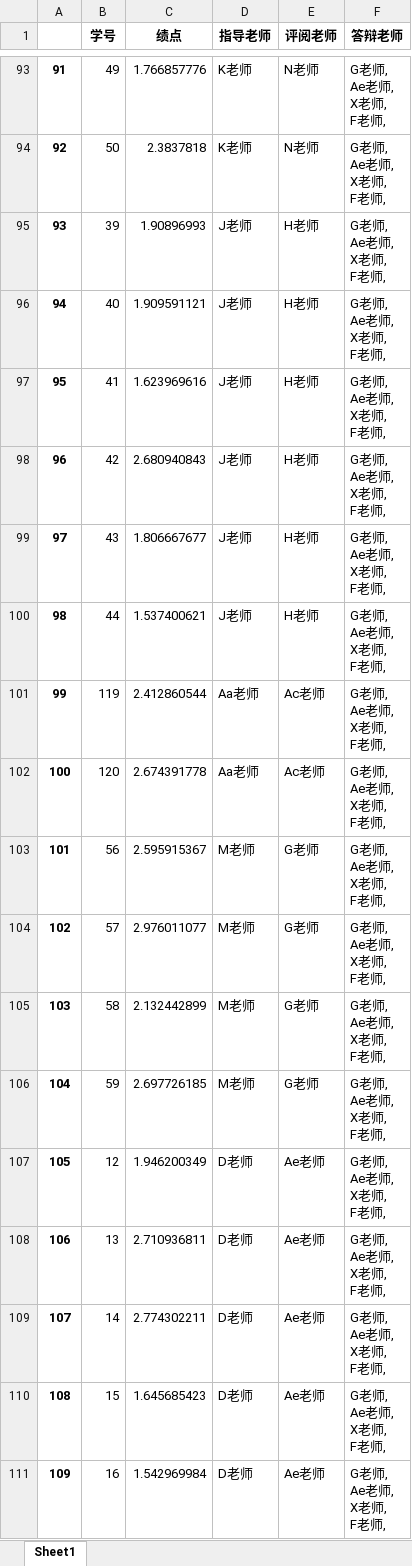
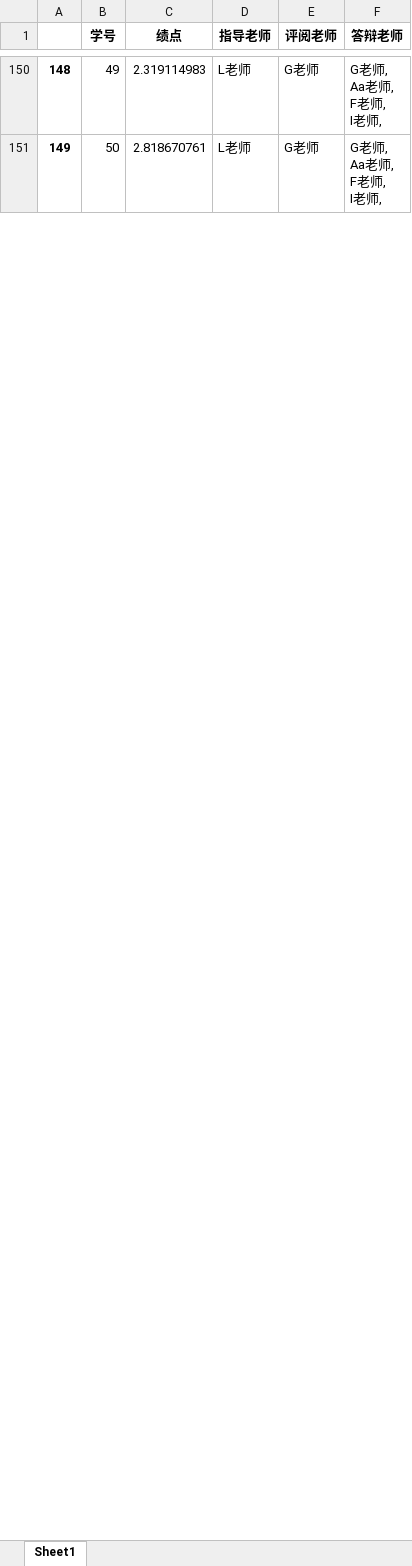
Before and after one commit to mpzheng/paper_system, an Excel workbook: output/GA_MUresult.xlsx, sheet Sheet1, drawn as a sheet; only a part is shown, gaps mark what is left out; values as stored, in another font and other column widths than the file's, no borders; removed rows and columns are numbered as before the commit, all else as after; ↵ is a line break in a cell; the diff covers the shown part only; the diff names each change by its address in the sheet, - before the commit and + after, or states it on an @@ line.

```diff
--- a/output/GA_MUresult.xlsx (sheet Sheet1)
+++ b/output/GA_MUresult.xlsx (sheet Sheet1)
@@ column A renumbered between rows 46 and 179 @@
-C150 (绩点): 1.766857776
+C150 (绩点): 2.319114983
-D150:D151 (指导老师): K老师
+D150:D151 (指导老师): L老师
-E150:E151 (评阅老师): N老师
+E150:E151 (评阅老师): G老师
-F150:F151 (答辩老师): G老师, ↵ Ae老师, ↵ X老师, ↵ F老师,
+F150:F151 (答辩老师): G老师, ↵ Aa老师, ↵ F老师, ↵ I老师,
-C151 (绩点): 2.3837818
+C151 (绩点): 2.818670761
-row 95: 93 | 39 | 1.90896993 | J老师 | H老师 | G老师, ↵ Ae老师, ↵ X老师, ↵ F老师,
-row 96: 94 | 40 | 1.909591121 | J老师 | H老师 | G老师, ↵ Ae老师, ↵ X老师, ↵ F老师,
-row 97: 95 | 41 | 1.623969616 | J老师 | H老师 | G老师, ↵ Ae老师, ↵ X老师, ↵ F老师,
-row 98: 96 | 42 | 2.680940843 | J老师 | H老师 | G老师, ↵ Ae老师, ↵ X老师, ↵ F老师,
-row 99: 97 | 43 | 1.806667677 | J老师 | H老师 | G老师, ↵ Ae老师, ↵ X老师, ↵ F老师,
-row 100: 98 | 44 | 1.537400621 | J老师 | H老师 | G老师, ↵ Ae老师, ↵ X老师, ↵ F老师,
-row 101: 99 | 119 | 2.412860544 | Aa老师 | Ac老师 | G老师, ↵ Ae老师, ↵ X老师, ↵ F老师,
-row 102: 100 | 120 | 2.674391778 | Aa老师 | Ac老师 | G老师, ↵ Ae老师, ↵ X老师, ↵ F老师,
-row 103: 101 | 56 | 2.595915367 | M老师 | G老师 | G老师, ↵ Ae老师, ↵ X老师, ↵ F老师,
-row 104: 102 | 57 | 2.976011077 | M老师 | G老师 | G老师, ↵ Ae老师, ↵ X老师, ↵ F老师,
-row 105: 103 | 58 | 2.132442899 | M老师 | G老师 | G老师, ↵ Ae老师, ↵ X老师, ↵ F老师,
-row 106: 104 | 59 | 2.697726185 | M老师 | G老师 | G老师, ↵ Ae老师, ↵ X老师, ↵ F老师,
-row 107: 105 | 12 | 1.946200349 | D老师 | Ae老师 | G老师, ↵ Ae老师, ↵ X老师, ↵ F老师,
-row 108: 106 | 13 | 2.710936811 | D老师 | Ae老师 | G老师, ↵ Ae老师, ↵ X老师, ↵ F老师,
-row 109: 107 | 14 | 2.774302211 | D老师 | Ae老师 | G老师, ↵ Ae老师, ↵ X老师, ↵ F老师,
-row 110: 108 | 15 | 1.645685423 | D老师 | Ae老师 | G老师, ↵ Ae老师, ↵ X老师, ↵ F老师,
-row 111: 109 | 16 | 1.542969984 | D老师 | Ae老师 | G老师, ↵ Ae老师, ↵ X老师, ↵ F老师,
```
Also changed, not shown: 164 added rows, 112 removed rows and 29 edited cells elsewhere in this sheet, output/DEresult.xlsx, 17 other files.
